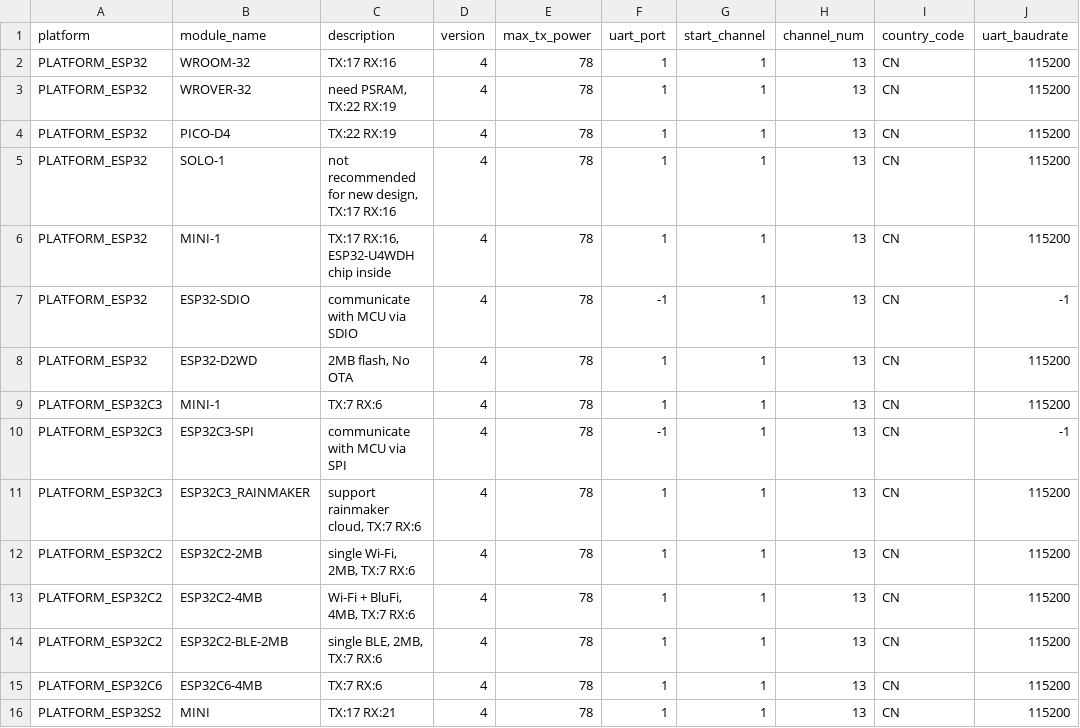
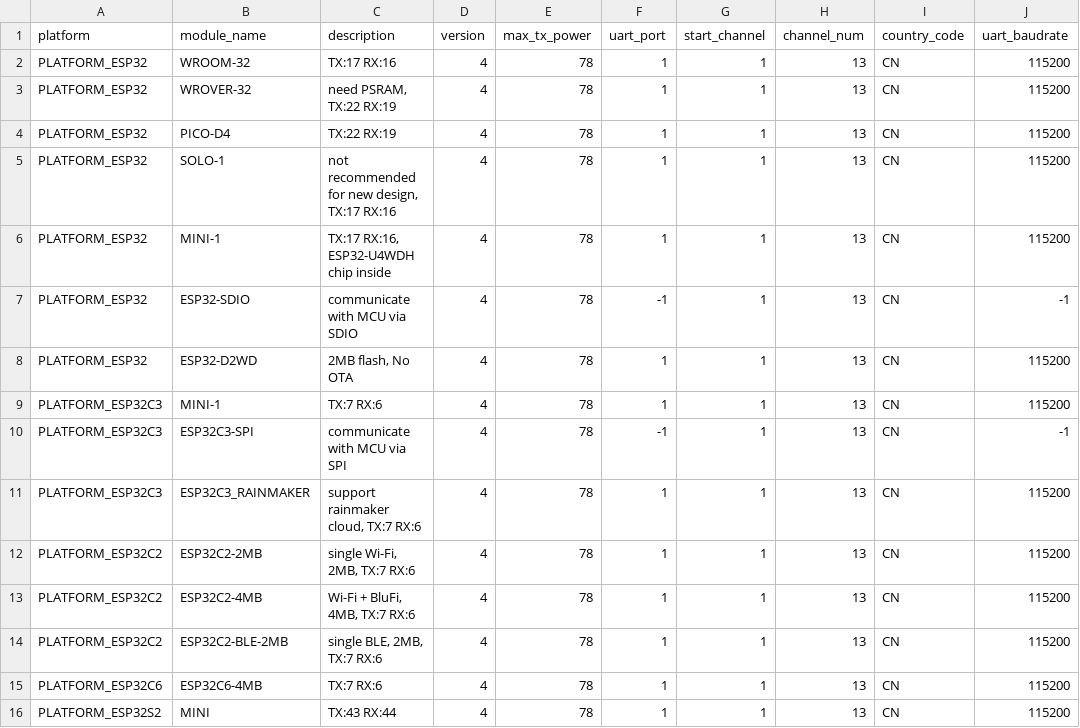
Before and after one commit to Astiyac/esp-at, a CSV file: components/customized_partitions/raw_data/factory_param/factory_param_data.csv, drawn as a sheet; only a part is shown; the diff names each change by its address in the sheet, - before the commit and + after, or states it on an @@ line.

```diff
--- a/components/customized_partitions/raw_data/factory_param/factory_param_data.csv
+++ b/components/customized_partitions/raw_data/factory_param/factory_param_data.csv
-C16 (description): TX:17 RX:21
+C16 (description): TX:43 RX:44
```
